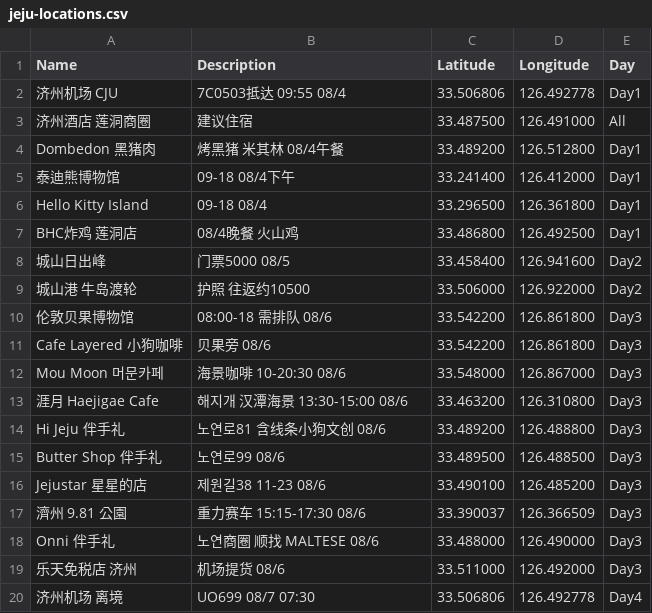
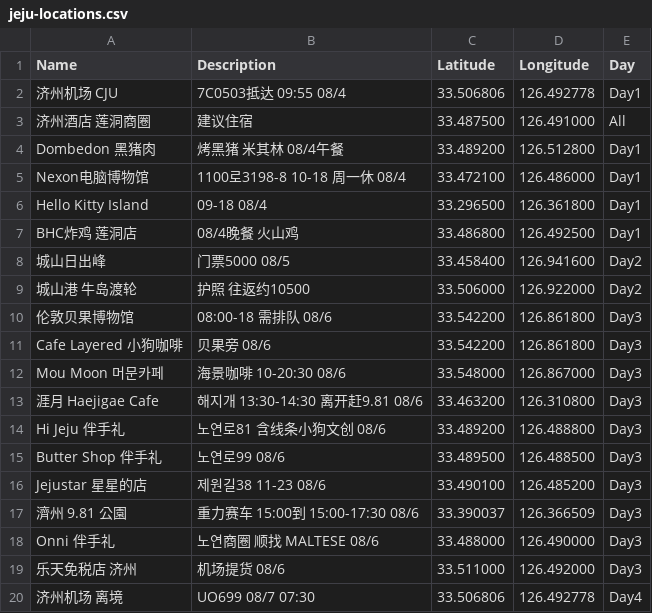
Before and after one commit to Heigy/busan-trip-2026, a CSV file: jeju-locations.csv, drawn as a sheet.

```diff
--- a/jeju-locations.csv
+++ b/jeju-locations.csv
@@ -4,3 +4,3 @@ Name,Description,Latitude,Longitude,Day
 Dombedon 黑猪肉,烤黑猪 米其林 08/4午餐,33.489200,126.512800,Day1
-泰迪熊博物馆,09-18 08/4下午,33.241400,126.412000,Day1
+Nexon电脑博物馆,1100로3198-8 10-18 周一休 08/4,33.472100,126.486000,Day1
 Hello Kitty Island,09-18 08/4,33.296500,126.361800,Day1
@@ -12,3 +12,3 @@ Cafe Layered 小狗咖啡,贝果旁 08/6,33.542200,126.861800,Day3
 Mou Moon 머문카페,海景咖啡 10-20:30 08/6,33.548000,126.867000,Day3
-涯月 Haejigae Cafe,해지개 汉潭海景 13:30-15:00 08/6,33.463200,126.310800,Day3
+涯月 Haejigae Cafe,해지개 13:30-14:30 离开赶9.81 08/6,33.463200,126.310800,Day3
 Hi Jeju 伴手礼,노연로81 含线条小狗文创 08/6,33.489200,126.488800,Day3
@@ -16,3 +16,3 @@ Butter Shop 伴手礼,노연로99 08/6,33.489500,126.488500,Day3
 Jejustar 星星的店,제원길38 11-23 08/6,33.490100,126.485200,Day3
-濟州 9.81 公園,重力赛车 15:15-17:30 08/6,33.390037,126.366509,Day3
+濟州 9.81 公園,重力赛车 15:00到 15:00-17:30 08/6,33.390037,126.366509,Day3
 Onni 伴手礼,노연商圈 顺找 MALTESE 08/6,33.488000,126.490000,Day3
```
Also changed, not shown: 9 other files.
